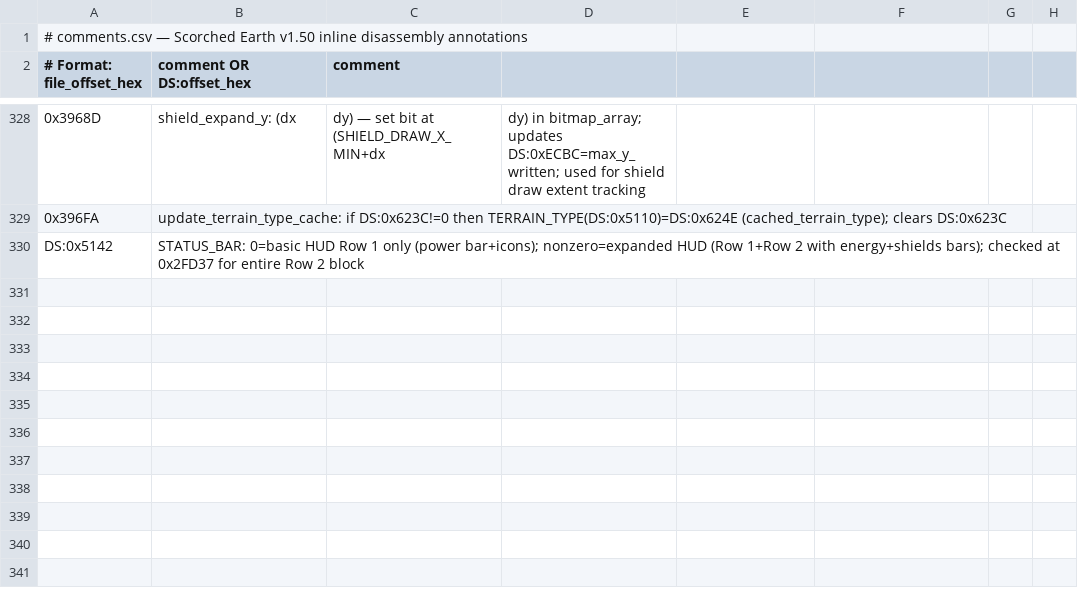
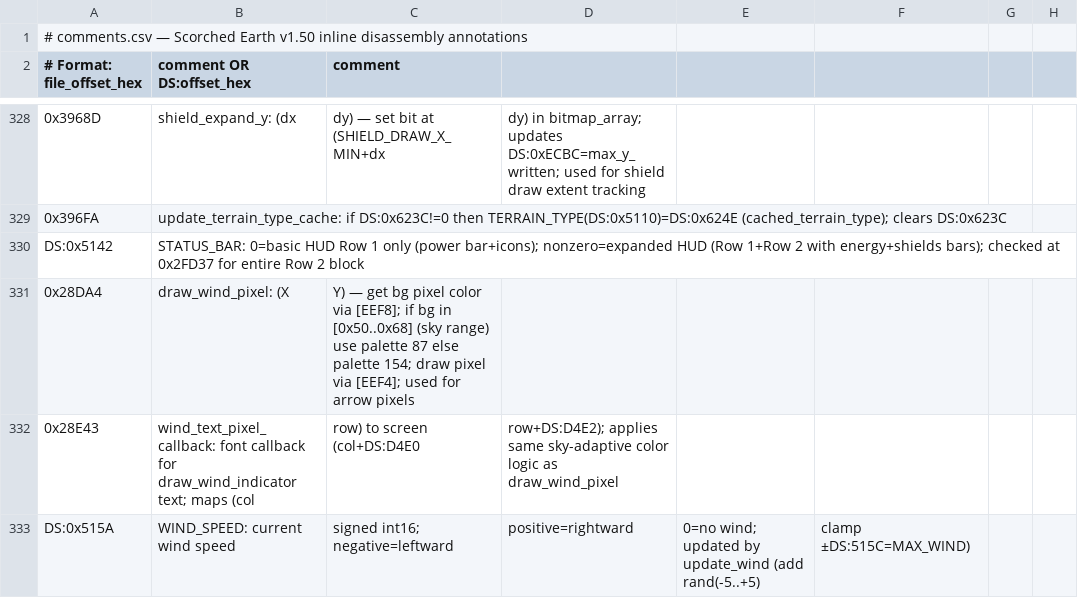
Before and after one commit to vgrichina/scorched-earth, a CSV file: disasm/comments.csv, drawn as a sheet; only a part is shown, gaps mark what is left out; the diff names each change by its address in the sheet, - before the commit and + after, or states it on an @@ line.

Commit message:
RE loop session 4: Audit wind playfield indicator: **DONE** (session 113). Fully disassembled draw_wind_indicator (0x28F1D). **Text format**: wind<0 → sprintf("%s: %d", "Wind", abs(wind)) DS:505A + DS:2214; wind>0 → same DS:5061 + DS:2214; wind=0 → sprintf("%s", "No Wind") DS:5068 + DS:2218; all → DS:E05E. **Position**: X = FG_MAXX − textW − 20 (stored DS:D4E0), Y = EF40+5 = PLAYFIELD_TOP+5 (stored DS:D4E2). **Color**: palette 154 (0x9A) normally; palette 87 (0x57, set to RGB 40,40,63) when background pixel is in sky range [80,104] — same logic used for arrow pixels (draw_wind_pixel 0x28DA4) and text per-pixel callback (0x28E43). **Arrow**: direction=±1 based on sign(wind); rightward arrow starts at FG_MAXX−15 (direction=+1); leftward arrow starts at WIND_DISPLAY_X−5 (direction=−1). 5-column triangle loop: col=4..0, inner di=0..col, pixels at (arrowX, EF40+10+di) and (EF40+10−di), then arrowX+=direction. Arrow center Y = EF40+10 = PLAYFIELD_TOP+10. **Text_display mechanism**: 0x4589:0x0BD4 takes (char far* str, far ptr callback); callback is 0x1F7F:2C53 (0x28E43) which maps (col, row) → screen (col+WIND_DISPLAY_X, row+WIND_DISPLAY_Y) and applies the sky-adaptive color logic. **Web port status**: all confirmed ✓ — format, position, arrow shape, FG_MAXX−15/x−5 starting positions all match. **Minor discrepancy**: EXE adapts between palette 87 and 154 based on background pixel; web always uses 154. Low priority (visual difference only over sky area). HUD_MENU_COMPARISON.md section 46 added. **Files**: REVERSE_ENGINEERING.md, HUD_MENU_COMPARISON.md, disasm/labels.csv, disasm/comments.csv.

```diff
--- a/disasm/comments.csv
+++ b/disasm/comments.csv
+row 331: 0x28DA4 | draw_wind_pixel: (X | Y) — get bg pixel color via [EEF8]; if bg in [0x50..0x68] (sky range) use palette 87 else palette 154; draw pixel via [EEF4]; used for arrow pixels
+row 332: 0x28E43 | wind_text_pixel_callback: font callback for draw_wind_indicator text; maps (col | row) to screen (col+DS:D4E0 | row+DS:D4E2); applies same sky-adaptive color logic as draw_wind_pixel
+row 333: DS:0x515A | WIND_SPEED: current wind speed | signed int16; negative=leftward | positive=rightward | 0=no wind; updated by update_wind (add rand(-5..+5) | clamp ±DS:515C=MAX_WIND)
```
Also changed, not shown: disasm/labels.csv, 1 other file.
